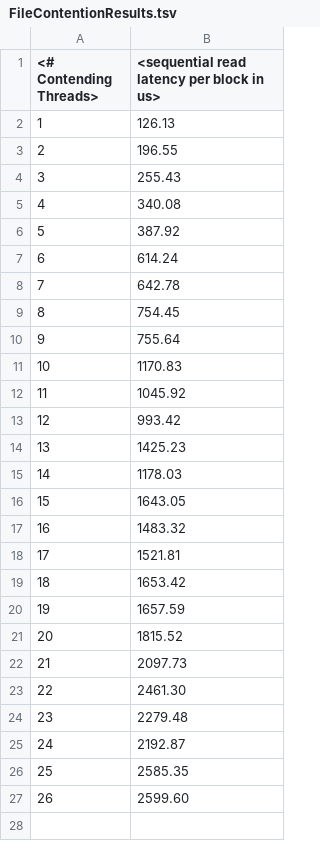
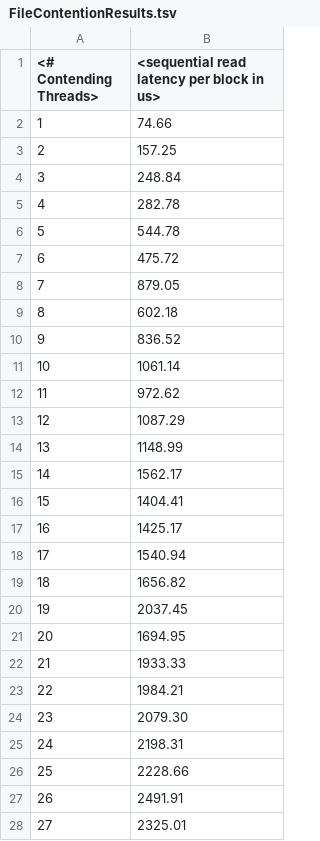
Before and after one commit to brinalee/OS-Testing, a TSV file: FileContentionResults.tsv, drawn as a sheet; only a part is shown; the diff covers the shown part only.

Commit message:
* modified results

```diff
--- a/FileContentionResults.tsv
+++ b/FileContentionResults.tsv
@@ -1,27 +1,28 @@
 <# Contending Threads>	<sequential read latency per block in us>
-1	126.13
-2	196.55
-3	255.43
-4	340.08
-5	387.92
-6	614.24
-7	642.78
-8	754.45
-9	755.64
-10	1170.83
-11	1045.92
-12	993.42
-13	1425.23
-14	1178.03
-15	1643.05
-16	1483.32
-17	1521.81
-18	1653.42
-19	1657.59
-20	1815.52
-21	2097.73
-22	2461.30
-23	2279.48
-24	2192.87
-25	2585.35
-26	2599.60
+1	74.66
+2	157.25
+3	248.84
+4	282.78
+5	544.78
+6	475.72
+7	879.05
+8	602.18
+9	836.52
+10	1061.14
+11	972.62
+12	1087.29
+13	1148.99
+14	1562.17
+15	1404.41
+16	1425.17
+17	1540.94
+18	1656.82
+19	2037.45
+20	1694.95
+21	1933.33
+22	1984.21
+23	2079.30
+24	2198.31
+25	2228.66
+26	2491.91
+27	2325.01
```
Also changed, not shown: 9 added rows elsewhere in this file.
